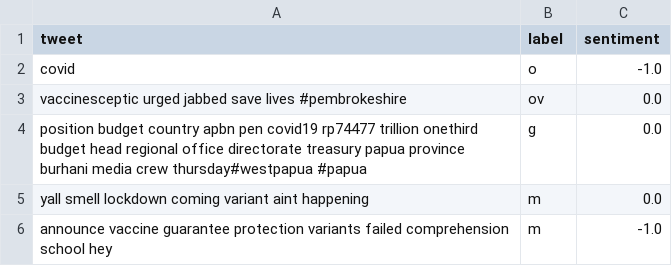
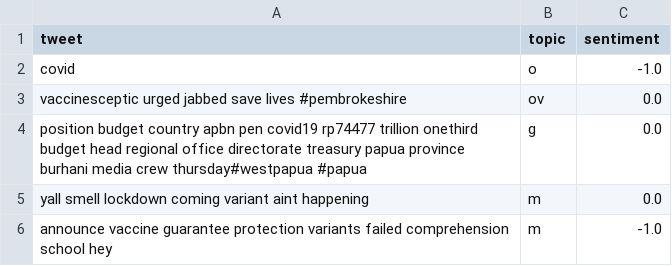
Before and after one commit to CodeOfCognition/Twitter_Vaxx_Sentiment_Analysis, a TSV file: data/annotated_sample_clean.tsv, drawn as a sheet; only a part is shown.

```diff
--- a/data/annotated_sample_clean.tsv
+++ b/data/annotated_sample_clean.tsv
@@ -1,2 +1,2 @@
-tweet	label	sentiment
+tweet	topic	sentiment
 covid	o	-1.0
```
Also changed, not shown: data/annotated_sample.tsv, 4 other files.
